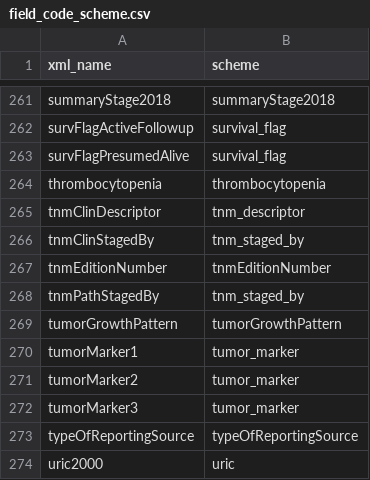
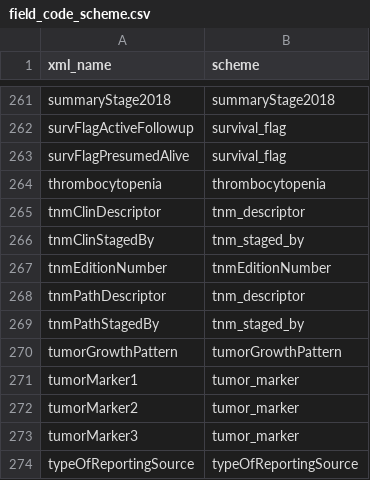
Before and after one commit to WerthPADOH/naaccr, a CSV file: data-raw/field_code_scheme.csv, drawn as a sheet; only a part is shown, gaps mark what is left out; the shorter side is filled out with more unchanged rows; the diff names each change by its address in the sheet, - before the commit and + after, or states it on an @@ line.

Commit message:
Applying TNM descriptor codes to tnmPathDescriptor field

```diff
--- a/data-raw/field_code_scheme.csv
+++ b/data-raw/field_code_scheme.csv
+row 268: tnmPathDescriptor | tnm_descriptor
```
